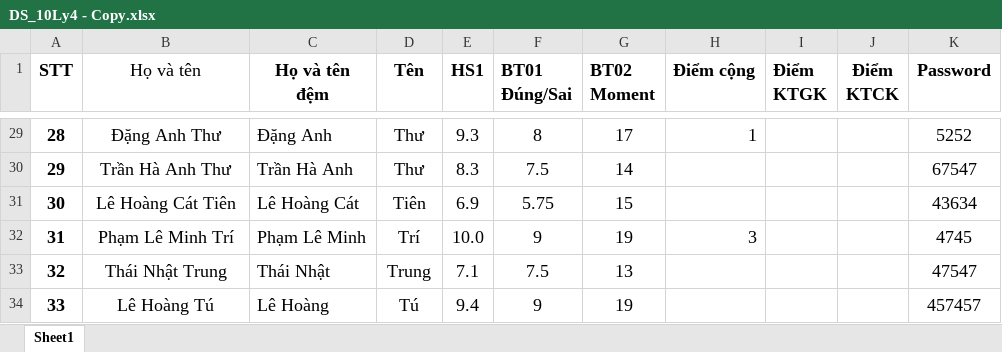
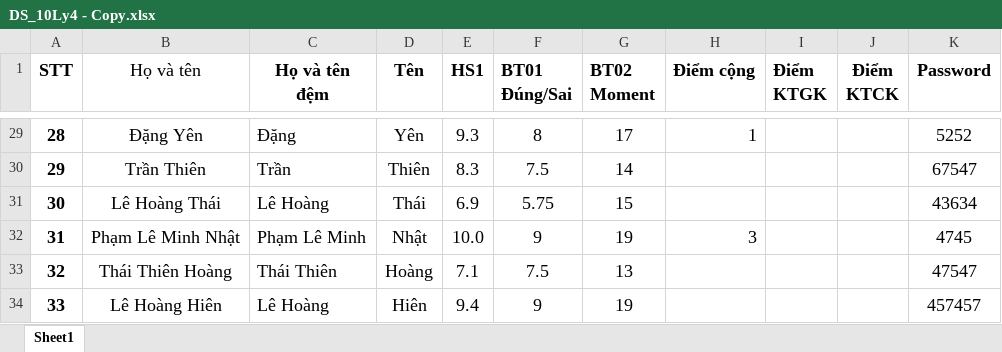
Before and after one commit to solz9/project_1, an Excel workbook: DS_10Ly4 - Copy.xlsx, sheet Sheet1, drawn as a sheet; only a part is shown, gaps mark what is left out; values as stored, in another font and other column widths than the file's, no borders; the diff covers the shown part only; the diff names each change by its address in the sheet, - before the commit and + after, or states it on an @@ line.

```diff
--- a/DS_10Ly4 - Copy.xlsx (sheet Sheet1)
+++ b/DS_10Ly4 - Copy.xlsx (sheet Sheet1)
-B29 (Họ và tên): Đặng Anh Thư
+B29 (Họ và tên): Đặng Yên
-C29 (Họ và tên đệm): Đặng Anh
+C29 (Họ và tên đệm): Đặng
-D29 (Tên): Thư
+D29 (Tên): Yên
-B30 (Họ và tên): Trần Hà Anh Thư
+B30 (Họ và tên): Trần Thiên
-C30 (Họ và tên đệm): Trần Hà Anh
+C30 (Họ và tên đệm): Trần
-D30 (Tên): Thư
+D30 (Tên): Thiên
-B31 (Họ và tên): Lê Hoàng Cát Tiên
+B31 (Họ và tên): Lê Hoàng Thái
-C31 (Họ và tên đệm): Lê Hoàng Cát
+C31 (Họ và tên đệm): Lê Hoàng
-D31 (Tên): Tiên
+D31 (Tên): Thái
-B32 (Họ và tên): Phạm Lê Minh Trí
+B32 (Họ và tên): Phạm Lê Minh Nhật
-D32 (Tên): Trí
+D32 (Tên): Nhật
-B33 (Họ và tên): Thái Nhật Trung
+B33 (Họ và tên): Thái Thiên Hoàng
-C33 (Họ và tên đệm): Thái Nhật
+C33 (Họ và tên đệm): Thái Thiên
-D33 (Tên): Trung
+D33 (Tên): Hoàng
-B34 (Họ và tên): Lê Hoàng Tú
+B34 (Họ và tên): Lê Hoàng Hiên
-D34 (Tên): Tú
+D34 (Tên): Hiên
```
Also changed, not shown: 62 edited cells elsewhere in this sheet, 1 other file.
